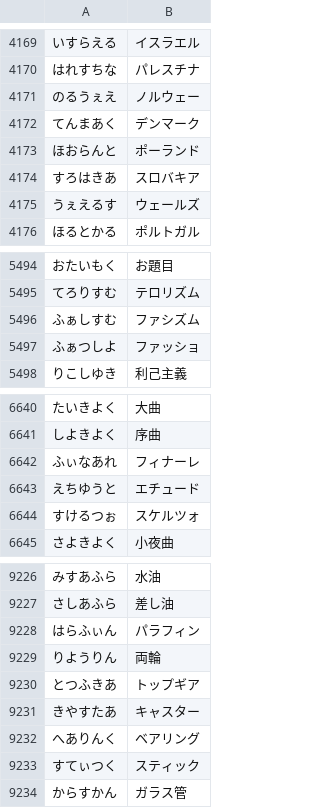
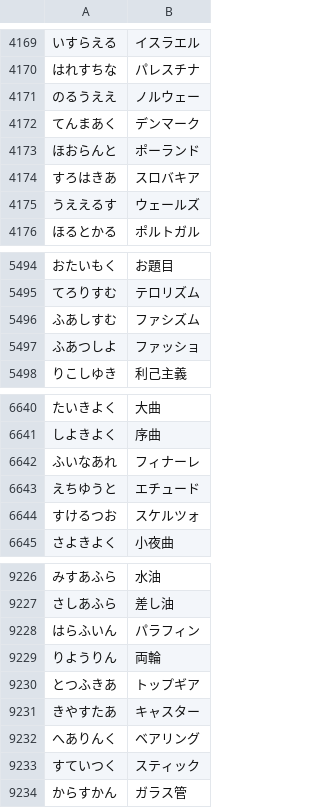
Before and after one commit to rayfiyo/wordle-jp-preparation, a CSV file: for_wordle_jp.csv, drawn as a sheet; only a part is shown, gaps mark what is left out; the diff covers the shown part only.

```diff
--- a/for_wordle_jp.csv
+++ b/for_wordle_jp.csv
@@ -4170,3 +4170,3 @@
 はれすちな,パレスチナ
-のるうぇえ,ノルウェー
+のるうええ,ノルウェー
 てんまあく,デンマーク
@@ -4174,3 +4174,3 @@
 すろはきあ,スロバキア
-うぇえるす,ウェールズ
+うええるす,ウェールズ
 ほるとかる,ポルトガル
@@ -5495,4 +5495,4 @@
 てろりすむ,テロリズム
-ふぁしすむ,ファシズム
-ふぁつしよ,ファッショ
+ふあしすむ,ファシズム
+ふあつしよ,ファッショ
 りこしゆき,利己主義
@@ -6641,5 +6641,5 @@
 しよきよく,序曲
-ふぃなあれ,フィナーレ
+ふいなあれ,フィナーレ
 えちゆうと,エチュード
-すけるつぉ,スケルツォ
+すけるつお,スケルツォ
 さよきよく,小夜曲
@@ -9227,3 +9227,3 @@
 さしあふら,差し油
-はらふぃん,パラフィン
+はらふいん,パラフィン
 りようりん,両輪
@@ -9232,3 +9232,3 @@
 へありんく,ベアリング
-すてぃつく,スティック
+すていつく,スティック
 からすかん,ガラス管
```
Also changed, not shown: 125 edited cells elsewhere in this file, 1 other file.
